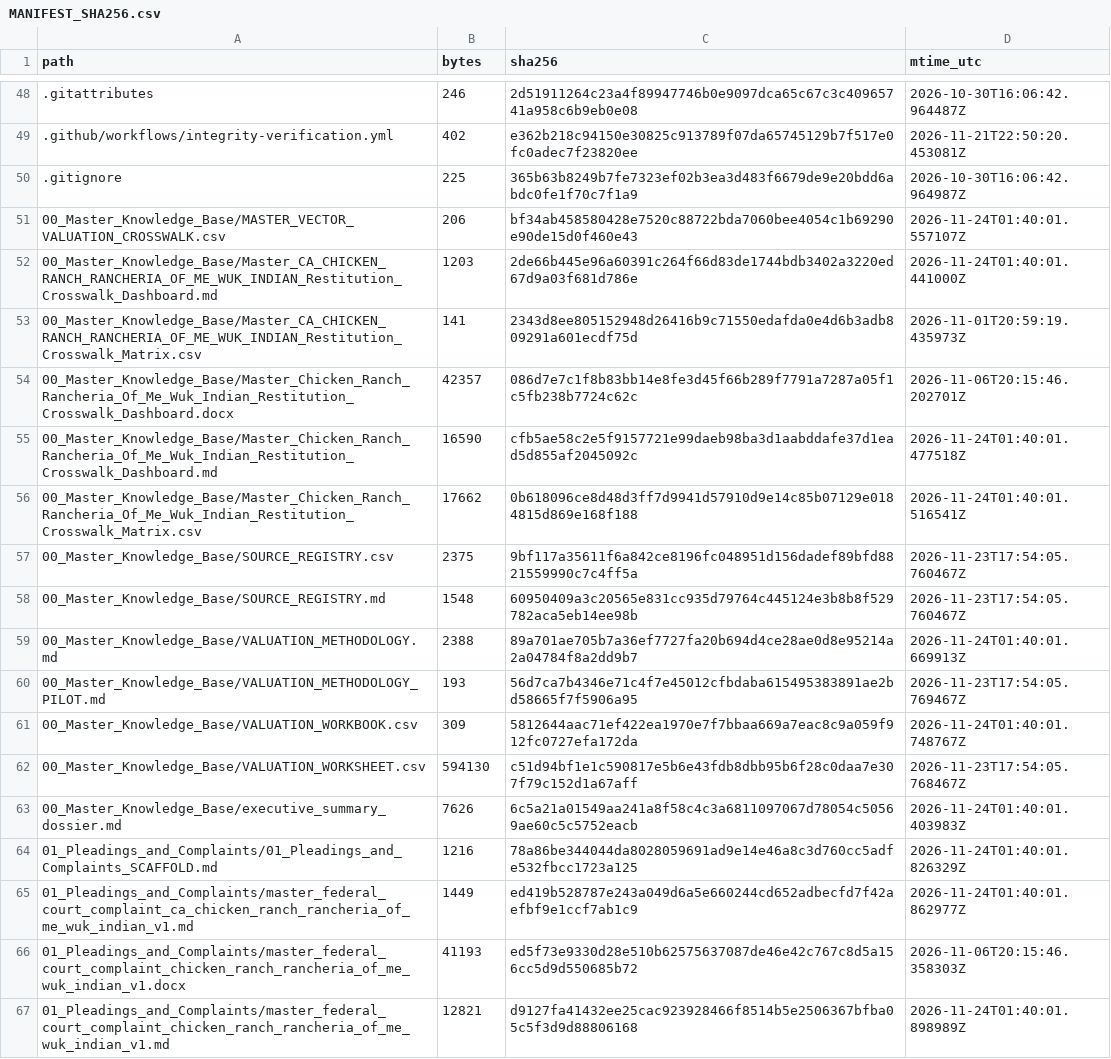
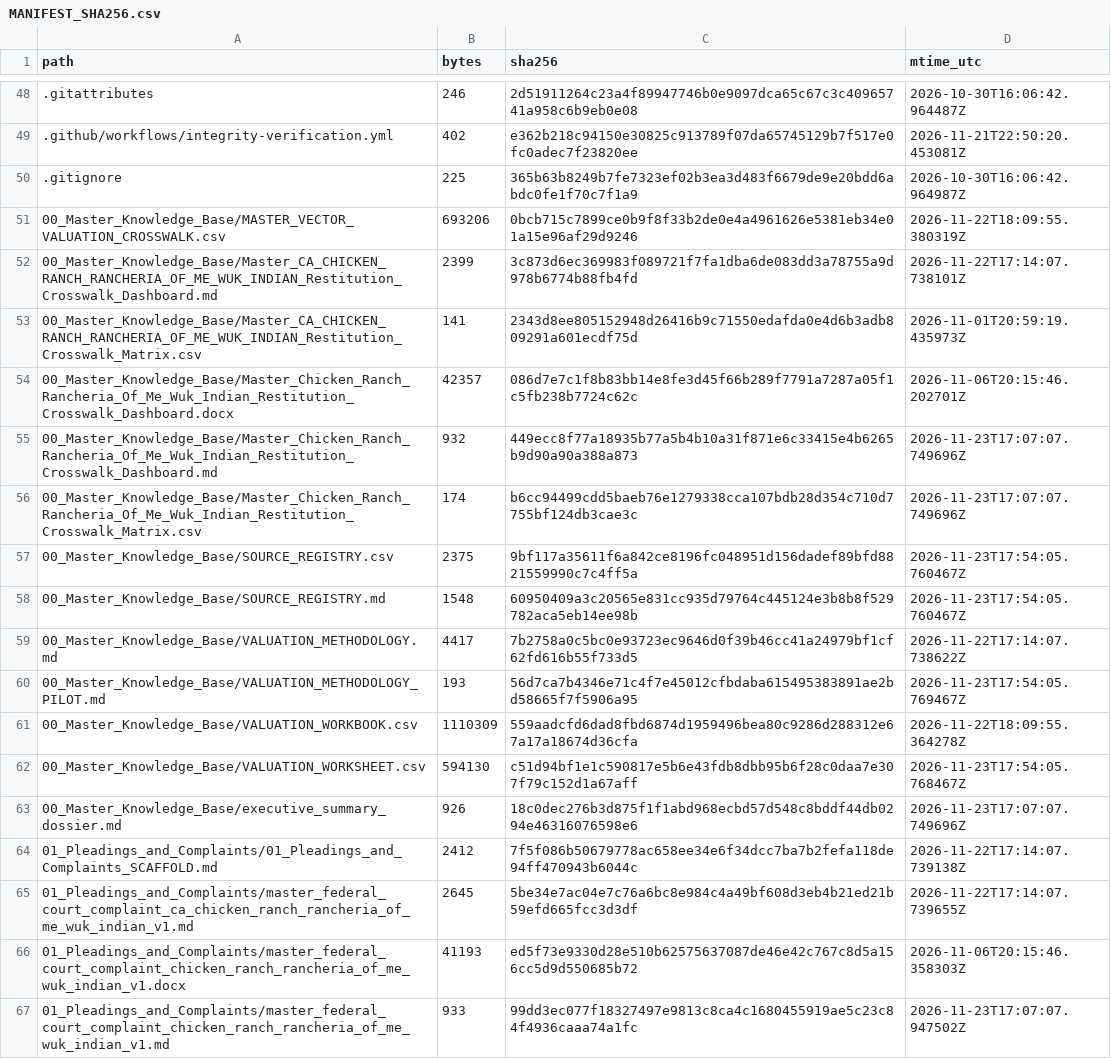
Before and after one commit to GlobalRestitutionAlliance/turtle-island-us-ca-chicken-ranch-rancheria-of-me-wuk-indian-master-litigation, a CSV file: 99_Archives_and_Manifests/MANIFEST_SHA256.csv, drawn as a sheet; only a part is shown, gaps mark what is left out; the diff covers the shown part only.

```diff
--- a/99_Archives_and_Manifests/MANIFEST_SHA256.csv
+++ b/99_Archives_and_Manifests/MANIFEST_SHA256.csv
@@ -50,18 +50,18 @@ path,bytes,sha256,mtime_utc
 .gitignore,225,365b63b8249b7fe7323ef02b3ea3d483f6679de9e20bdd6abdc0fe1f70c7f1a9,2026-10-30T16:06:42.964987Z
-00_Master_Knowledge_Base/MASTER_VECTOR_VALUATION_CROSSWALK.csv,206,bf34ab458580428e7520c88722bda7060bee4054c1b69290e90de15d0f460e43,2026-11-24T01:40:01.557107Z
-00_Master_Knowledge_Base/Master_CA_CHICKEN_RANCH_RANCHERIA_OF_ME_WUK_INDIAN_Restitution_Crosswalk_Dashboard.md,1203,2de66b445e96a60391c264f66d83de1744bdb3402a3220ed67d9a03f681d786e,2026-11-24T01:40:01.441000Z
+00_Master_Knowledge_Base/MASTER_VECTOR_VALUATION_CROSSWALK.csv,693206,0bcb715c7899ce0b9f8f33b2de0e4a4961626e5381eb34e01a15e96af29d9246,2026-11-22T18:09:55.380319Z
+00_Master_Knowledge_Base/Master_CA_CHICKEN_RANCH_RANCHERIA_OF_ME_WUK_INDIAN_Restitution_Crosswalk_Dashboard.md,2399,3c873d6ec369983f089721f7fa1dba6de083dd3a78755a9d978b6774b88fb4fd,2026-11-22T17:14:07.738101Z
 00_Master_Knowledge_Base/Master_CA_CHICKEN_RANCH_RANCHERIA_OF_ME_WUK_INDIAN_Restitution_Crosswalk_Matrix.csv,141,2343d8ee805152948d26416b9c71550edafda0e4d6b3adb809291a601ecdf75d,2026-11-01T20:59:19.435973Z
 00_Master_Knowledge_Base/Master_Chicken_Ranch_Rancheria_Of_Me_Wuk_Indian_Restitution_Crosswalk_Dashboard.docx,42357,086d7e7c1f8b83bb14e8fe3d45f66b289f7791a7287a05f1c5fb238b7724c62c,2026-11-06T20:15:46.202701Z
-00_Master_Knowledge_Base/Master_Chicken_Ranch_Rancheria_Of_Me_Wuk_Indian_Restitution_Crosswalk_Dashboard.md,16590,cfb5ae58c2e5f9157721e99daeb98ba3d1aabddafe37d1ead5d855af2045092c,2026-11-24T01:40:01.477518Z
-00_Master_Knowledge_Base/Master_Chicken_Ranch_Rancheria_Of_Me_Wuk_Indian_Restitution_Crosswalk_Matrix.csv,17662,0b618096ce8d48d3ff7d9941d57910d9e14c85b07129e0184815d869e168f188,2026-11-24T01:40:01.516541Z
+00_Master_Knowledge_Base/Master_Chicken_Ranch_Rancheria_Of_Me_Wuk_Indian_Restitution_Crosswalk_Dashboard.md,932,449ecc8f77a18935b77a5b4b10a31f871e6c33415e4b6265b9d90a90a388a873,2026-11-23T17:07:07.749696Z
+00_Master_Knowledge_Base/Master_Chicken_Ranch_Rancheria_Of_Me_Wuk_Indian_Restitution_Crosswalk_Matrix.csv,174,b6cc94499cdd5baeb76e1279338cca107bdb28d354c710d7755bf124db3cae3c,2026-11-23T17:07:07.749696Z
 00_Master_Knowledge_Base/SOURCE_REGISTRY.csv,2375,9bf117a35611f6a842ce8196fc048951d156dadef89bfd8821559990c7c4ff5a,2026-11-23T17:54:05.760467Z
 00_Master_Knowledge_Base/SOURCE_REGISTRY.md,1548,60950409a3c20565e831cc935d79764c445124e3b8b8f529782aca5eb14ee98b,2026-11-23T17:54:05.760467Z
-00_Master_Knowledge_Base/VALUATION_METHODOLOGY.md,2388,89a701ae705b7a36ef7727fa20b694d4ce28ae0d8e95214a2a04784f8a2dd9b7,2026-11-24T01:40:01.669913Z
+00_Master_Knowledge_Base/VALUATION_METHODOLOGY.md,4417,7b2758a0c5bc0e93723ec9646d0f39b46cc41a24979bf1cf62fd616b55f733d5,2026-11-22T17:14:07.738622Z
 00_Master_Knowledge_Base/VALUATION_METHODOLOGY_PILOT.md,193,56d7ca7b4346e71c4f7e45012cfbdaba615495383891ae2bd58665f7f5906a95,2026-11-23T17:54:05.769467Z
-00_Master_Knowledge_Base/VALUATION_WORKBOOK.csv,309,5812644aac71ef422ea1970e7f7bbaa669a7eac8c9a059f912fc0727efa172da,2026-11-24T01:40:01.748767Z
+00_Master_Knowledge_Base/VALUATION_WORKBOOK.csv,1110309,559aadcfd6dad8fbd6874d1959496bea80c9286d288312e67a17a18674d36cfa,2026-11-22T18:09:55.364278Z
 00_Master_Knowledge_Base/VALUATION_WORKSHEET.csv,594130,c51d94bf1e1c590817e5b6e43fdb8dbb95b6f28c0daa7e307f79c152d1a67aff,2026-11-23T17:54:05.768467Z
-00_Master_Knowledge_Base/executive_summary_dossier.md,7626,6c5a21a01549aa241a8f58c4c3a6811097067d78054c50569ae60c5c5752eacb,2026-11-24T01:40:01.403983Z
-01_Pleadings_and_Complaints/01_Pleadings_and_Complaints_SCAFFOLD.md,1216,78a86be344044da8028059691ad9e14e46a8c3d760cc5adfe532fbcc1723a125,2026-11-24T01:40:01.826329Z
-01_Pleadings_and_Complaints/master_federal_court_complaint_ca_chicken_ranch_rancheria_of_me_wuk_indian_v1.md,1449,ed419b528787e243a049d6a5e660244cd652adbecfd7f42aefbf9e1ccf7ab1c9,2026-11-24T01:40:01.862977Z
+00_Master_Knowledge_Base/executive_summary_dossier.md,926,18c0dec276b3d875f1f1abd968ecbd57d548c8bddf44db0294e46316076598e6,2026-11-23T17:07:07.749696Z
+01_Pleadings_and_Complaints/01_Pleadings_and_Complaints_SCAFFOLD.md,2412,7f5f086b50679778ac658ee34e6f34dcc7ba7b2fefa118de94ff470943b6044c,2026-11-22T17:14:07.739138Z
+01_Pleadings_and_Complaints/master_federal_court_complaint_ca_chicken_ranch_rancheria_of_me_wuk_indian_v1.md,2645,5be34e7ac04e7c76a6bc8e984c4a49bf608d3eb4b21ed21b59efd665fcc3d3df,2026-11-22T17:14:07.739655Z
 01_Pleadings_and_Complaints/master_federal_court_complaint_chicken_ranch_rancheria_of_me_wuk_indian_v1.docx,41193,ed5f73e9330d28e510b62575637087de46e42c767c8d5a156cc5d9d550685b72,2026-11-06T20:15:46.358303Z
-01_Pleadings_and_Complaints/master_federal_court_complaint_chicken_ranch_rancheria_of_me_wuk_indian_v1.md,12821,d9127fa41432ee25cac923928466f8514b5e2506367bfba05c5f3d9d88806168,2026-11-24T01:40:01.898989Z
+01_Pleadings_and_Complaints/master_federal_court_complaint_chicken_ranch_rancheria_of_me_wuk_indian_v1.md,933,99dd3ec077f18327497e9813c8ca4c1680455919ae5c23c84f4936caaa74a1fc,2026-11-23T17:07:07.947502Z
```
Also changed, not shown: 80 edited cells elsewhere in this file, 37 other files.
